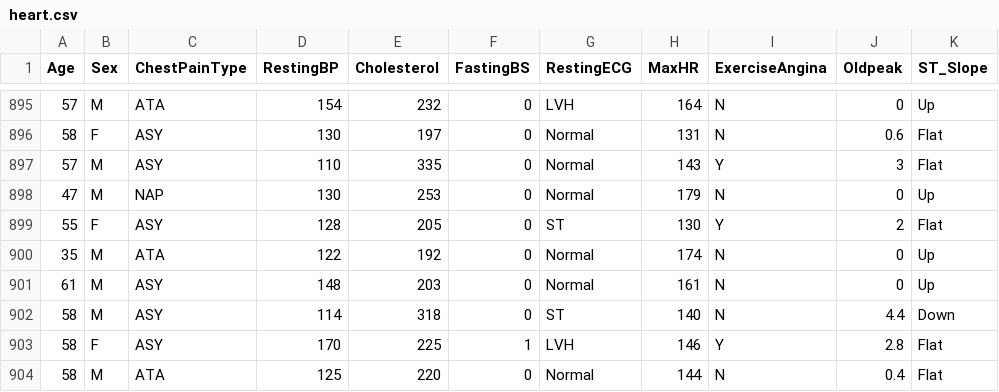
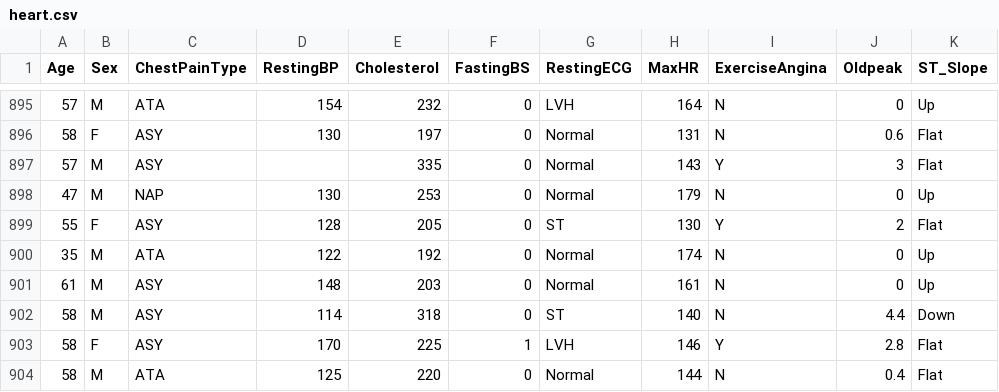
Before and after one commit to viveksavita/Heart-Disease-Prediction, a CSV file: heart.csv, drawn as a sheet; only a part is shown, gaps mark what is left out; the diff covers the shown part only; the diff names each change by its address in the sheet, - before the commit and + after, or states it on an @@ line.

Commit message:
Updated file

```diff
--- a/heart.csv
+++ b/heart.csv
-D897 (RestingBP): 110
+D897 (RestingBP): (empty)
```
Also changed, not shown: 9 added rows and 5 edited cells elsewhere in this file.
